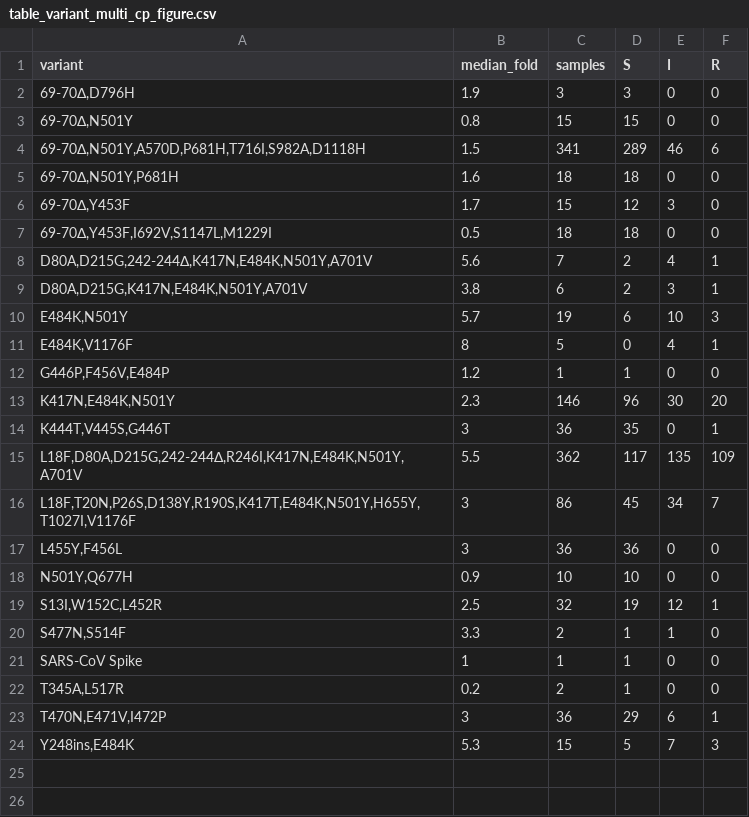
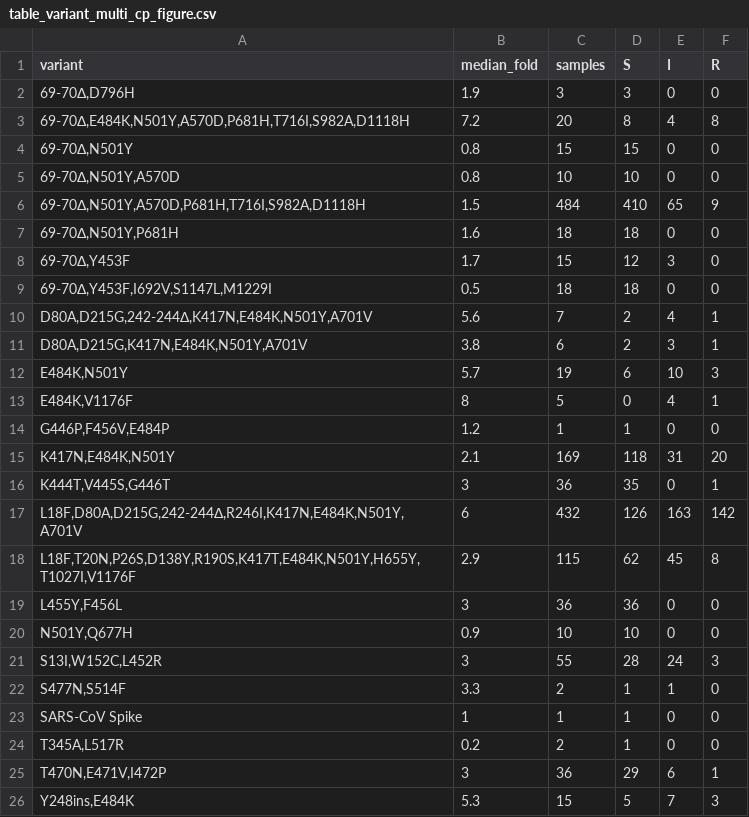
Before and after one commit to hivdb/covid-drdb-reports, a CSV file: report_tables/table_variant_multi_cp_figure.csv, drawn as a sheet.

```diff
--- a/report_tables/table_variant_multi_cp_figure.csv
+++ b/report_tables/table_variant_multi_cp_figure.csv
@@ -2,4 +2,6 @@
 "69-70∆,D796H",1.9,3,3,0,0
+"69-70∆,E484K,N501Y,A570D,P681H,T716I,S982A,D1118H",7.2,20,8,4,8
 "69-70∆,N501Y",0.8,15,15,0,0
-"69-70∆,N501Y,A570D,P681H,T716I,S982A,D1118H",1.5,341,289,46,6
+"69-70∆,N501Y,A570D",0.8,10,10,0,0
+"69-70∆,N501Y,A570D,P681H,T716I,S982A,D1118H",1.5,484,410,65,9
 "69-70∆,N501Y,P681H",1.6,18,18,0,0
@@ -12,9 +14,9 @@
 "G446P,F456V,E484P",1.2,1,1,0,0
-"K417N,E484K,N501Y",2.3,146,96,30,20
+"K417N,E484K,N501Y",2.1,169,118,31,20
 "K444T,V445S,G446T",3,36,35,0,1
-"L18F,D80A,D215G,242-244∆,R246I,K417N,E484K,N501Y,A701V",5.5,362,117,135,109
-"L18F,T20N,P26S,D138Y,R190S,K417T,E484K,N501Y,H655Y,T1027I,V1176F",3,86,45,34,7
+"L18F,D80A,D215G,242-244∆,R246I,K417N,E484K,N501Y,A701V",6,432,126,163,142
+"L18F,T20N,P26S,D138Y,R190S,K417T,E484K,N501Y,H655Y,T1027I,V1176F",2.9,115,62,45,8
 "L455Y,F456L",3,36,36,0,0
 "N501Y,Q677H",0.9,10,10,0,0
-"S13I,W152C,L452R",2.5,32,19,12,1
+"S13I,W152C,L452R",3,55,28,24,3
 "S477N,S514F",3.3,2,1,1,0
```
Also changed, not shown: report_tables/table_mab_muts.csv, report_tables/table_mab_variant.csv, 20 other files.
